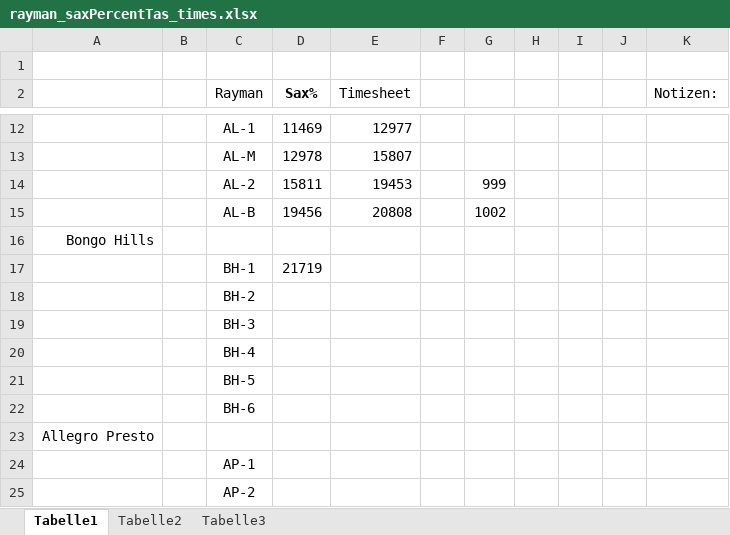
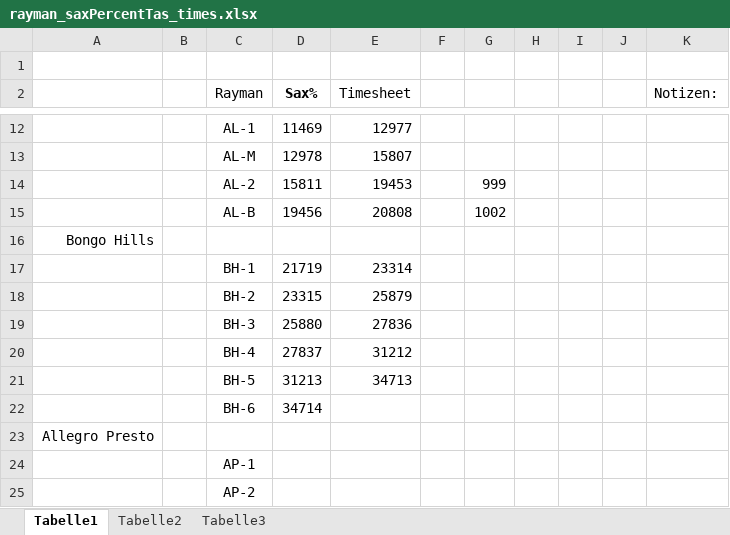
Before and after one commit to scrimpeh/RaymanTAS, an Excel workbook: rayman_saxPercentTas_times.xlsx, sheet Tabelle1, drawn as a sheet; only a part is shown, gaps mark what is left out; values as stored, in another font and other column widths than the file's, no borders; the diff names each change by its address in the sheet, - before the commit and + after, or states it on an @@ line.

```diff
--- a/rayman_saxPercentTas_times.xlsx (sheet Tabelle1)
+++ b/rayman_saxPercentTas_times.xlsx (sheet Tabelle1)
-E17 (Timesheet): (empty)
+E17 (Timesheet): 23314
-D18 (Sax%): (empty)
+D18 (Sax%): 23315
-E18 (Timesheet): (empty)
+E18 (Timesheet): 25879
-D19 (Sax%): (empty)
+D19 (Sax%): 25880
-E19 (Timesheet): (empty)
+E19 (Timesheet): 27836
-D20 (Sax%): (empty)
+D20 (Sax%): 27837
-E20 (Timesheet): (empty)
+E20 (Timesheet): 31212
-D21 (Sax%): (empty)
+D21 (Sax%): 31213
-E21 (Timesheet): (empty)
+E21 (Timesheet): 34713
-D22 (Sax%): (empty)
+D22 (Sax%): 34714
```
Also changed, not shown: 1 other file.
